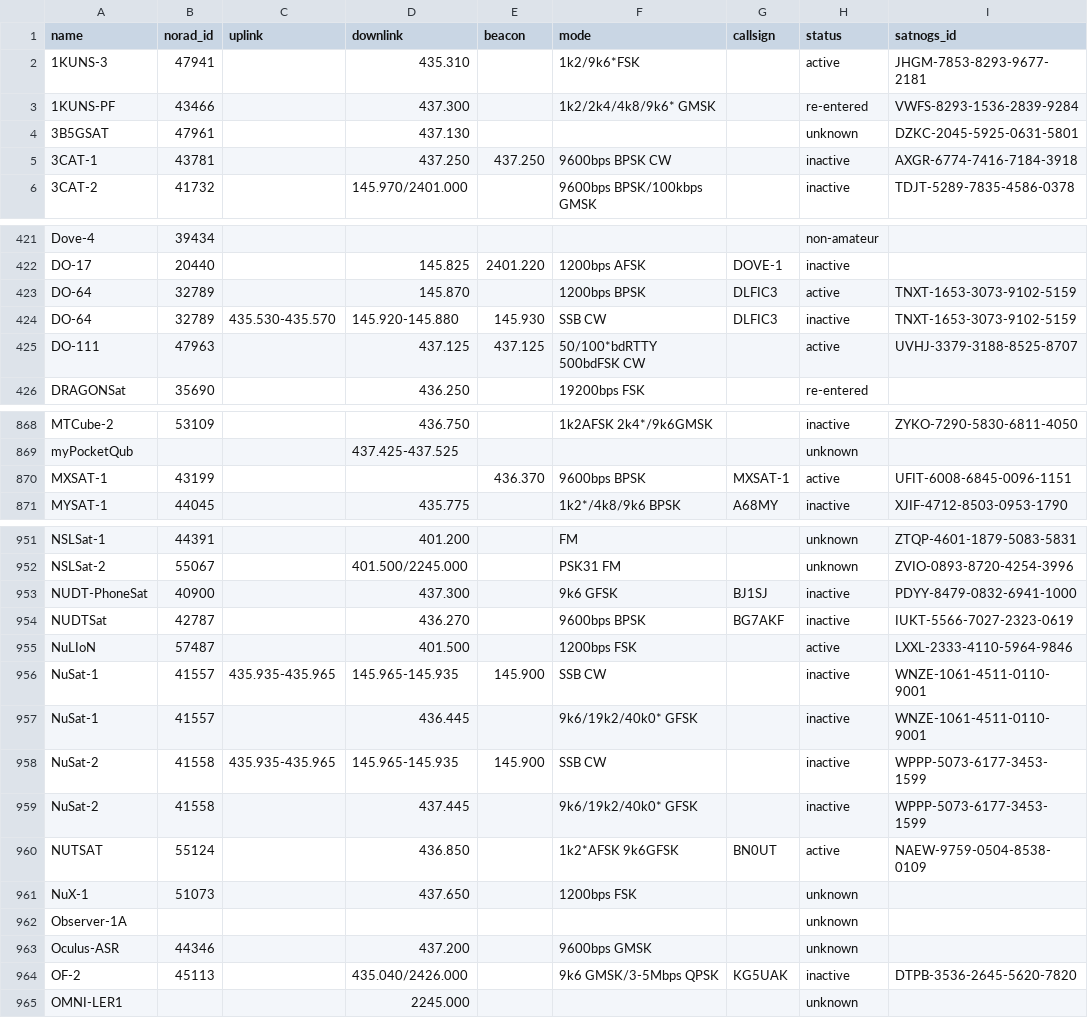
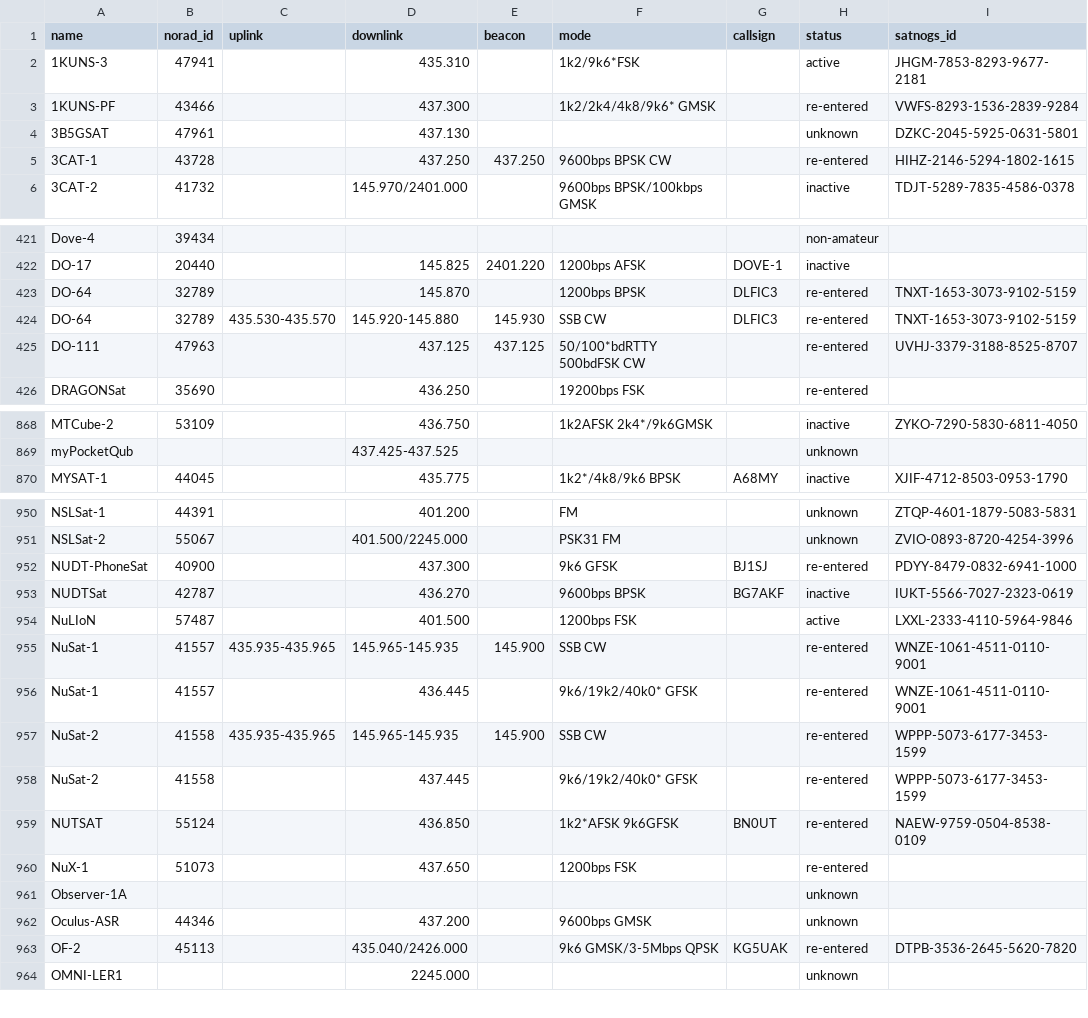
Before and after one commit to Sibizwan5/amateur-satellite-database, a CSV file: data/amsat-all-frequencies.csv, drawn as a sheet; only a part is shown, gaps mark what is left out; the diff covers the shown part only.

```diff
--- a/data/amsat-all-frequencies.csv
+++ b/data/amsat-all-frequencies.csv
@@ -4,3 +4,3 @@ name,norad_id,uplink,downlink,beacon,mode,callsign,status,satnogs_id
 3B5GSAT,47961,,437.130,,,,unknown,DZKC-2045-5925-0631-5801
-3CAT-1,43781,,437.250,437.250,9600bps BPSK CW,,inactive,AXGR-6774-7416-7184-3918
+3CAT-1,43728,,437.250,437.250,9600bps BPSK CW,,re-entered,HIHZ-2146-5294-1802-1615
 3CAT-2,41732,,145.970/2401.000,,9600bps BPSK/100kbps GMSK,,inactive,TDJT-5289-7835-4586-0378
@@ -422,5 +422,5 @@ Dove-4,39434,,,,,,non-amateur,
 DO-17,20440,,145.825,2401.220,1200bps AFSK,DOVE-1,inactive,
-DO-64,32789,,145.870,,1200bps BPSK,DLFIC3,active,TNXT-1653-3073-9102-5159
-DO-64,32789,435.530-435.570,145.920-145.880,145.930,SSB CW,DLFIC3,inactive,TNXT-1653-3073-9102-5159
-DO-111,47963,,437.125,437.125,50/100*bdRTTY 500bdFSK CW,,active,UVHJ-3379-3188-8525-8707
+DO-64,32789,,145.870,,1200bps BPSK,DLFIC3,re-entered,TNXT-1653-3073-9102-5159
+DO-64,32789,435.530-435.570,145.920-145.880,145.930,SSB CW,DLFIC3,re-entered,TNXT-1653-3073-9102-5159
+DO-111,47963,,437.125,437.125,50/100*bdRTTY 500bdFSK CW,,re-entered,UVHJ-3379-3188-8525-8707
 DRAGONSat,35690,,436.250,,19200bps FSK,,re-entered,
@@ -869,3 +869,2 @@ MTCube-2,53109,,436.750,,1k2AFSK 2k4*/9k6GMSK,,inactive,ZYKO-7290-5830-6811-4050
 myPocketQub,,,437.425-437.525,,,,unknown,
-MXSAT-1,43199,,,436.370,9600bps BPSK,MXSAT-1,active,UFIT-6008-6845-0096-1151
 MYSAT-1,44045,,435.775,,1k2*/4k8/9k6 BPSK,A68MY,inactive,XJIF-4712-8503-0953-1790
@@ -952,14 +951,14 @@ NSLSat-1,44391,,401.200,,FM,,unknown,ZTQP-4601-1879-5083-5831
 NSLSat-2,55067,,401.500/2245.000,,PSK31 FM,,unknown,ZVIO-0893-8720-4254-3996
-NUDT-PhoneSat,40900,,437.300,,9k6 GFSK,BJ1SJ,inactive,PDYY-8479-0832-6941-1000
+NUDT-PhoneSat,40900,,437.300,,9k6 GFSK,BJ1SJ,re-entered,PDYY-8479-0832-6941-1000
 NUDTSat,42787,,436.270,,9600bps BPSK,BG7AKF,inactive,IUKT-5566-7027-2323-0619
 NuLIoN,57487,,401.500,,1200bps FSK,,active,LXXL-2333-4110-5964-9846
-NuSat-1,41557,435.935-435.965,145.965-145.935,145.900,SSB CW,,inactive,WNZE-1061-4511-0110-9001
-NuSat-1,41557,,436.445,,9k6/19k2/40k0* GFSK,,inactive,WNZE-1061-4511-0110-9001
-NuSat-2,41558,435.935-435.965,145.965-145.935,145.900,SSB CW,,inactive,WPPP-5073-6177-3453-1599
-NuSat-2,41558,,437.445,,9k6/19k2/40k0* GFSK,,inactive,WPPP-5073-6177-3453-1599
-NUTSAT,55124,,436.850,,1k2*AFSK 9k6GFSK,BN0UT,active,NAEW-9759-0504-8538-0109
-NuX-1,51073,,437.650,,1200bps FSK,,unknown,
+NuSat-1,41557,435.935-435.965,145.965-145.935,145.900,SSB CW,,re-entered,WNZE-1061-4511-0110-9001
+NuSat-1,41557,,436.445,,9k6/19k2/40k0* GFSK,,re-entered,WNZE-1061-4511-0110-9001
+NuSat-2,41558,435.935-435.965,145.965-145.935,145.900,SSB CW,,re-entered,WPPP-5073-6177-3453-1599
+NuSat-2,41558,,437.445,,9k6/19k2/40k0* GFSK,,re-entered,WPPP-5073-6177-3453-1599
+NUTSAT,55124,,436.850,,1k2*AFSK 9k6GFSK,BN0UT,re-entered,NAEW-9759-0504-8538-0109
+NuX-1,51073,,437.650,,1200bps FSK,,re-entered,
 Observer-1A,,,,,,,unknown,
 Oculus-ASR,44346,,437.200,,9600bps GMSK,,unknown,
-OF-2,45113,,435.040/2426.000,,9k6 GMSK/3-5Mbps QPSK,KG5UAK,inactive,DTPB-3536-2645-5620-7820
+OF-2,45113,,435.040/2426.000,,9k6 GMSK/3-5Mbps QPSK,KG5UAK,re-entered,DTPB-3536-2645-5620-7820
 OMNI-LER1,,,2245.000,,,,unknown,
```
Also changed, not shown: 62 edited cells elsewhere in this file, data/amsat-active-frequencies.csv, data/satnogs.csv, 3 other files.
